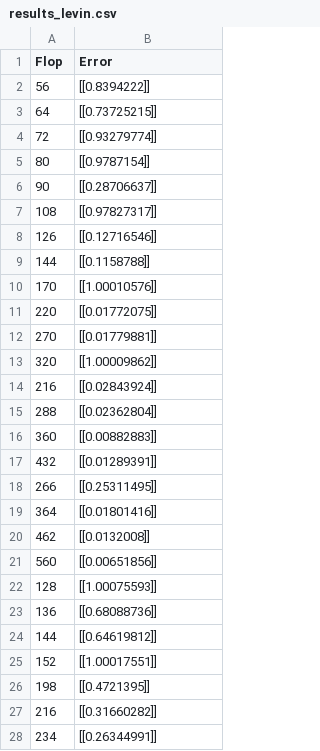
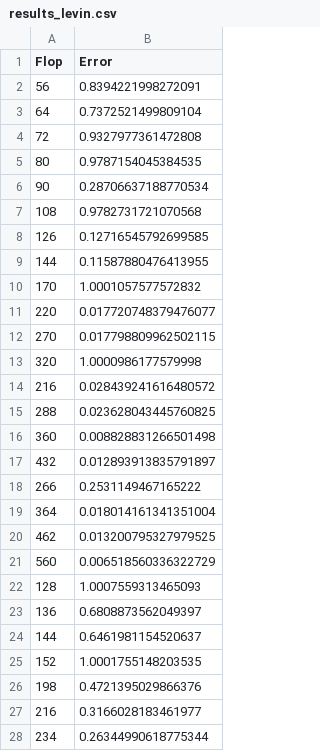
Before and after one commit to comp-physics/deepOscillations, a CSV file: results_levin.csv, drawn as a sheet; only a part is shown; the diff covers the shown part only.

```diff
--- a/results_levin.csv
+++ b/results_levin.csv
@@ -1,28 +1,28 @@
 Flop,Error
-56,[[0.8394222]]
-64,[[0.73725215]]
-72,[[0.93279774]]
-80,[[0.9787154]]
-90,[[0.28706637]]
-108,[[0.97827317]]
-126,[[0.12716546]]
-144,[[0.1158788]]
-170,[[1.00010576]]
-220,[[0.01772075]]
-270,[[0.01779881]]
-320,[[1.00009862]]
-216,[[0.02843924]]
-288,[[0.02362804]]
-360,[[0.00882883]]
-432,[[0.01289391]]
-266,[[0.25311495]]
-364,[[0.01801416]]
-462,[[0.0132008]]
-560,[[0.00651856]]
-128,[[1.00075593]]
-136,[[0.68088736]]
-144,[[0.64619812]]
-152,[[1.00017551]]
-198,[[0.4721395]]
-216,[[0.31660282]]
-234,[[0.26344991]]
+56,0.8394221998272091
+64,0.7372521499809104
+72,0.9327977361472808
+80,0.9787154045384535
+90,0.28706637188770534
+108,0.9782731721070568
+126,0.12716545792699585
+144,0.11587880476413955
+170,1.0001057577572832
+220,0.017720748379476077
+270,0.017798809962502115
+320,1.0000986177579998
+216,0.028439241616480572
+288,0.023628043445760825
+360,0.008828831266501498
+432,0.012893913835791897
+266,0.2531149467165222
+364,0.018014161341351004
+462,0.013200795327979525
+560,0.006518560336322729
+128,1.0007559313465093
+136,0.6808873562049397
+144,0.6461981154520637
+152,1.0001755148203535
+198,0.4721395029866376
+216,0.3166028183461977
+234,0.26344990618775344
```
Also changed, not shown: 173 edited cells elsewhere in this file, 2 other files.
